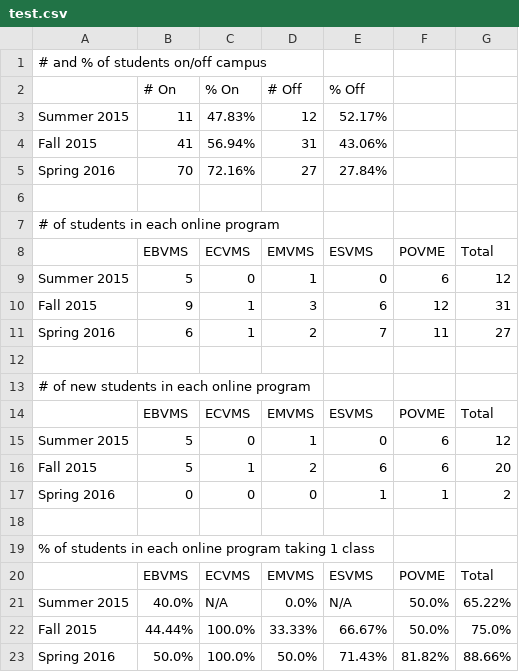
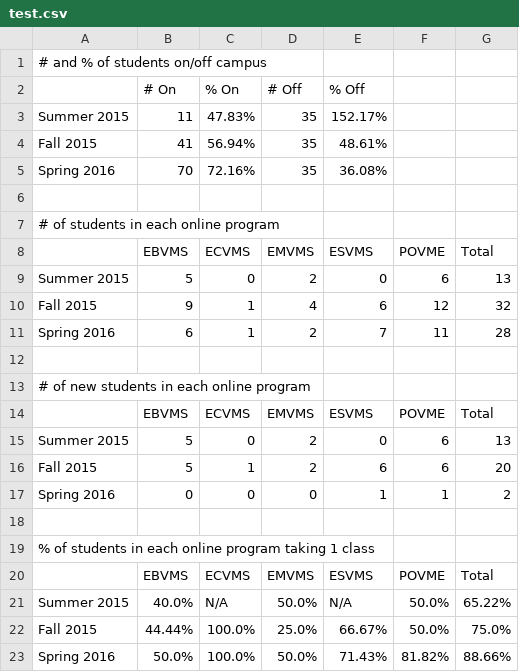
Before and after one commit to Grygon/OnlineEnrollmentDocs, a CSV file: test.csv, drawn as a sheet.

Commit message:
Implemented progs
Cleaned up a bit, added better for looping, implemented new progs method
throughout. Still seem to be running into some error with the actual
data

```diff
--- a/test.csv
+++ b/test.csv
@@ -2,5 +2,5 @@
 ,# On,% On,# Off,% Off
-Summer 2015,11,47.83%,12,52.17%
-Fall 2015,41,56.94%,31,43.06%
-Spring 2016,70,72.16%,27,27.84%
+Summer 2015,11,47.83%,35,152.17%
+Fall 2015,41,56.94%,35,48.61%
+Spring 2016,70,72.16%,35,36.08%
 ""
@@ -8,5 +8,5 @@ Spring 2016,70,72.16%,27,27.84%
 ,EBVMS,ECVMS,EMVMS,ESVMS,POVME,Total
-Summer 2015,5,0,1,0,6,12
-Fall 2015,9,1,3,6,12,31
-Spring 2016,6,1,2,7,11,27
+Summer 2015,5,0,2,0,6,13
+Fall 2015,9,1,4,6,12,32
+Spring 2016,6,1,2,7,11,28
 ""
@@ -14,3 +14,3 @@ Spring 2016,6,1,2,7,11,27
 ,EBVMS,ECVMS,EMVMS,ESVMS,POVME,Total
-Summer 2015,5,0,1,0,6,12
+Summer 2015,5,0,2,0,6,13
 Fall 2015,5,1,2,6,6,20
@@ -20,4 +20,4 @@ Spring 2016,0,0,0,1,1,2
 ,EBVMS,ECVMS,EMVMS,ESVMS,POVME,Total
-Summer 2015,40.0%,N/A,0.0%,N/A,50.0%,65.22%
-Fall 2015,44.44%,100.0%,33.33%,66.67%,50.0%,75.0%
+Summer 2015,40.0%,N/A,50.0%,N/A,50.0%,65.22%
+Fall 2015,44.44%,100.0%,25.0%,66.67%,50.0%,75.0%
 Spring 2016,50.0%,100.0%,50.0%,71.43%,81.82%,88.66%
```
Also changed, not shown: 1 other file.
